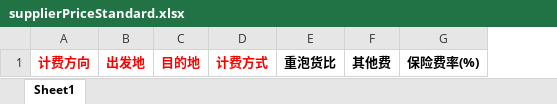
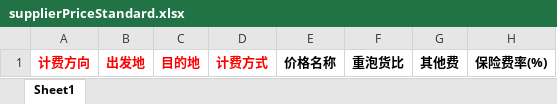
Before and after one commit to YmYmY/ryd_web, an Excel workbook: public/static/excel/supplierPriceStandard.xlsx, sheet Sheet1, drawn as a sheet; only a part is shown; values as stored, in another font and other column widths than the file's, no borders; the diff names each change by its address in the sheet, - before the commit and + after, or states it on an @@ line.

```diff
--- a/public/static/excel/supplierPriceStandard.xlsx (sheet Sheet1)
+++ b/public/static/excel/supplierPriceStandard.xlsx (sheet Sheet1)
+column E, row 1: 价格名称
```
Also changed, not shown: public/static/excel/supplierPriceLadder.xlsx, 24 other files.
